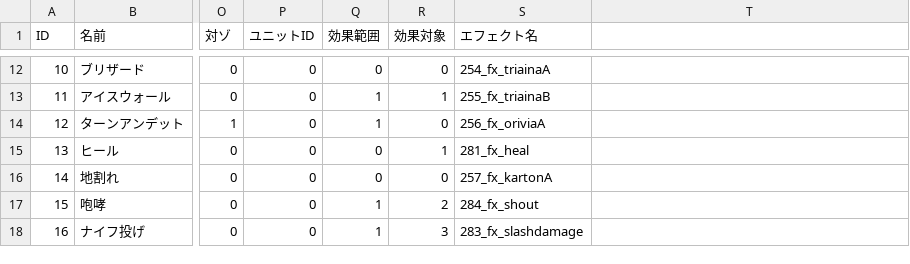
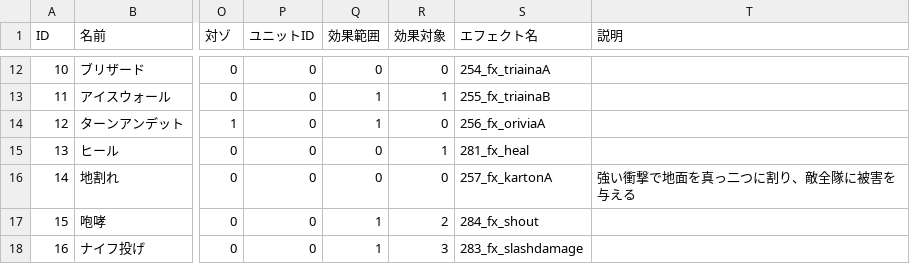
Before and after one commit to RonnChyran/ProjectWitch, a CSV file: ProjectWitch/Assets/Resources/Data/skill_data.csv, drawn as a sheet; only a part is shown, gaps mark what is left out; the diff covers the shown part only; the diff names each change by its address in the sheet, - before the commit and + after, or states it on an @@ line.

```diff
--- a/ProjectWitch/Assets/Resources/Data/skill_data.csv
+++ b/ProjectWitch/Assets/Resources/Data/skill_data.csv
-T1: (empty)
+T1: 説明
-T16 (説明): (empty)
+T16 (説明): 強い衝撃で地面を真っ二つに割り、敵全隊に被害を与える
```
Also changed, not shown: 15 edited cells elsewhere in this file, 32 other files.
